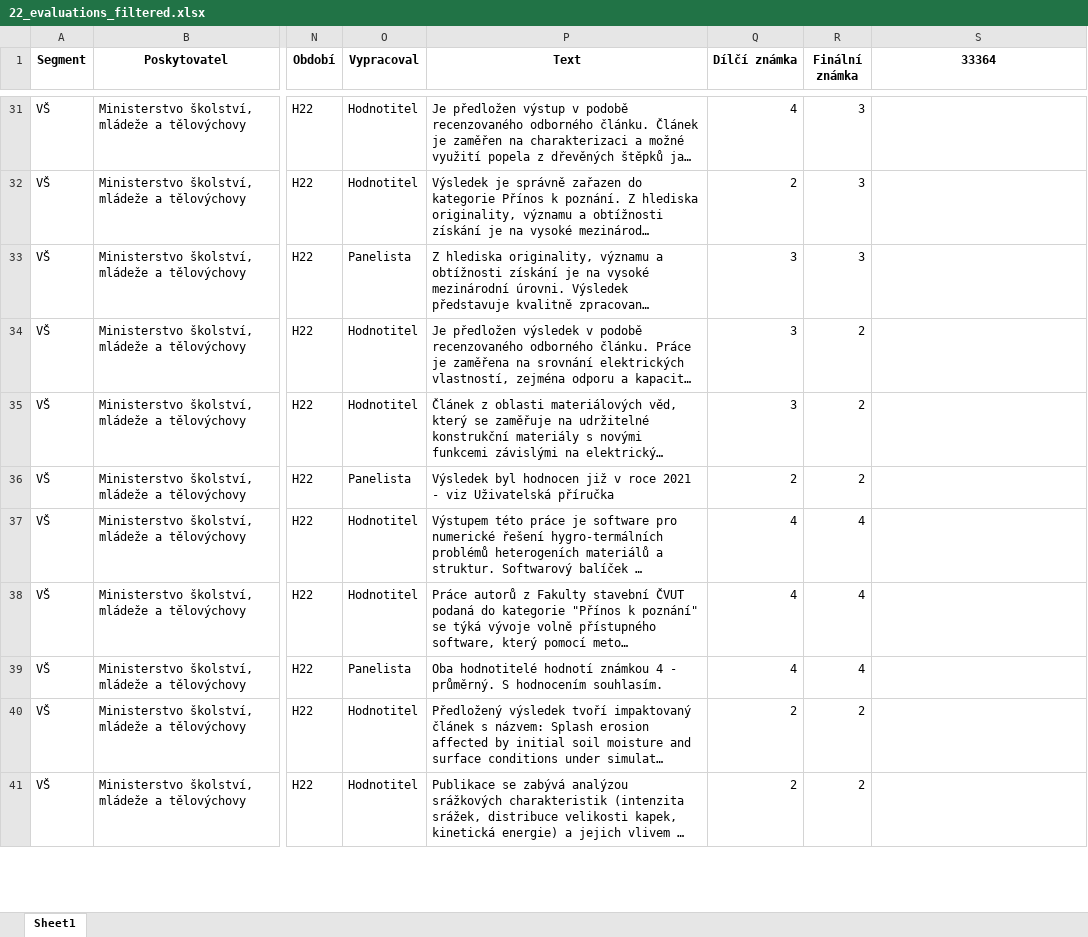
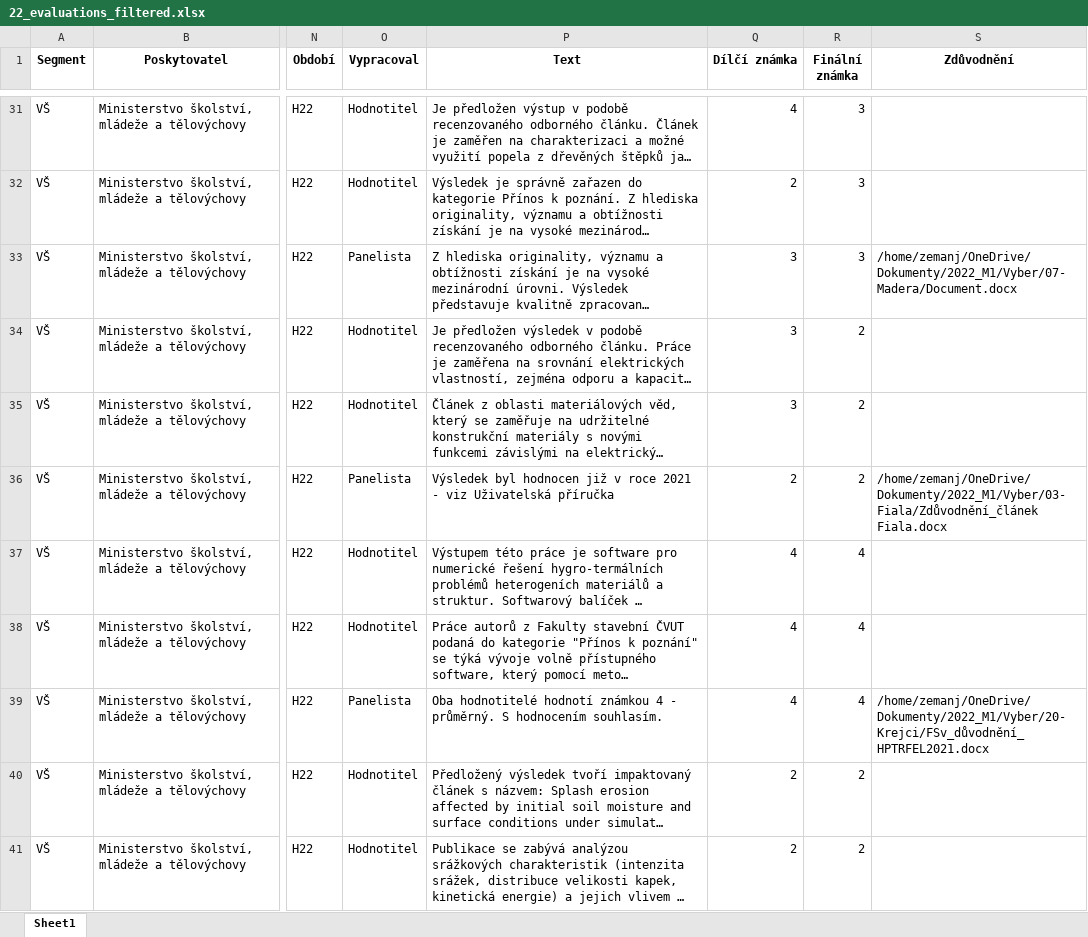
Before and after one commit to jenda-z/Module1-MethodologyM17plus, an Excel workbook: 22_evaluations_filtered.xlsx, sheet Sheet1, drawn as a sheet; only a part is shown, gaps mark what is left out; long unchanged cells end in …; values as stored, in another font and other column widths than the file's, no borders; the diff covers the shown part only; the diff names each change by its address in the sheet, - before the commit and + after, or states it on an @@ line.

```diff
--- a/22_evaluations_filtered.xlsx (sheet Sheet1)
+++ b/22_evaluations_filtered.xlsx (sheet Sheet1)
-S1: 33364
+S1: Zdůvodnění
-S33 (Zdůvodnění): (empty)
+S33 (Zdůvodnění): /home/zemanj/OneDrive/Dokumenty/2022_M1/Vyber/07-Madera/Document.docx
-S36 (Zdůvodnění): (empty)
+S36 (Zdůvodnění): /home/zemanj/OneDrive/Dokumenty/2022_M1/Vyber/03-Fiala/Zdůvodnění_článek Fiala.docx
-S39 (Zdůvodnění): (empty)
+S39 (Zdůvodnění): /home/zemanj/OneDrive/Dokumenty/2022_M1/Vyber/20-Krejci/FSv_důvodnění_HPTRFEL2021.docx
```
Also changed, not shown: 12 edited cells elsewhere in this sheet, 1 other file.
